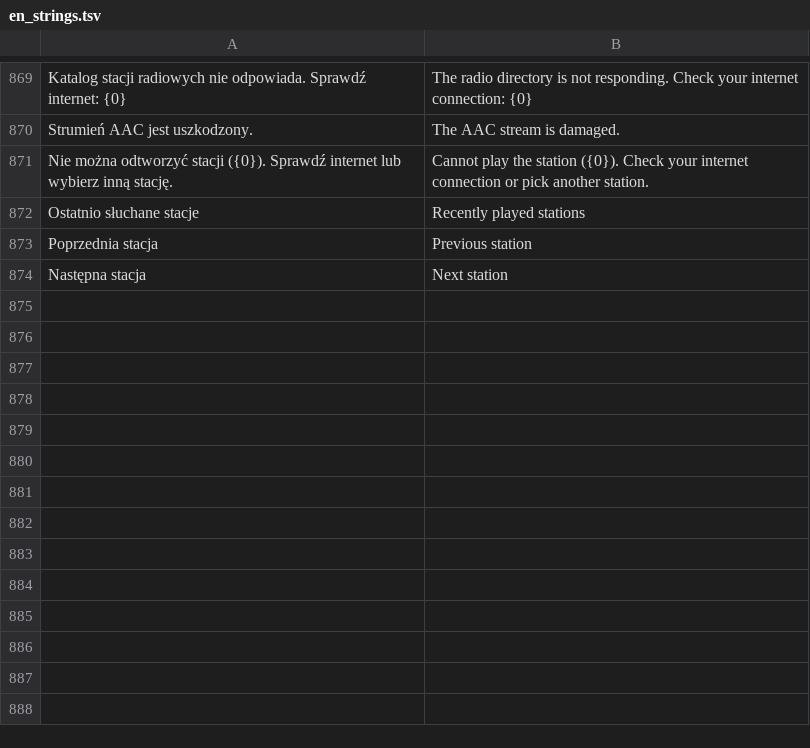
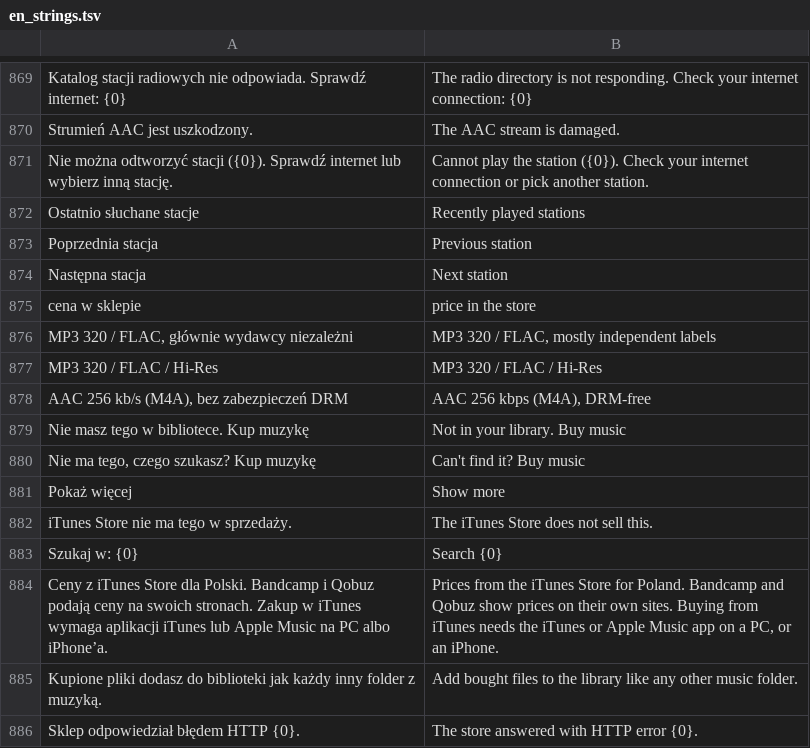
Before and after one commit to m6a6t6i-hue/Mytify, a TSV file: tools/en_strings.tsv, drawn as a sheet; only a part is shown, gaps mark what is left out.

```diff
--- a/tools/en_strings.tsv
+++ b/tools/en_strings.tsv
@@ -874 +874,13 @@ Poprzednia stacja	Previous station
 Następna stacja	Next station
+cena w sklepie	price in the store
+MP3 320 / FLAC, głównie wydawcy niezależni	MP3 320 / FLAC, mostly independent labels
+MP3 320 / FLAC / Hi-Res	MP3 320 / FLAC / Hi-Res
+AAC 256 kb/s (M4A), bez zabezpieczeń DRM	AAC 256 kbps (M4A), DRM-free
+Nie masz tego w bibliotece. Kup muzykę	Not in your library. Buy music
+Nie ma tego, czego szukasz? Kup muzykę	Can't find it? Buy music
+Pokaż więcej	Show more
+iTunes Store nie ma tego w sprzedaży.	The iTunes Store does not sell this.
+Szukaj w: {0}	Search {0}
+Ceny z iTunes Store dla Polski. Bandcamp i Qobuz podają ceny na swoich stronach. Zakup w iTunes wymaga aplikacji iTunes lub Apple Music na PC albo iPhone’a.	Prices from the iTunes Store for Poland. Bandcamp and Qobuz show prices on their own sites. Buying from iTunes needs the iTunes or Apple Music app on a PC, or an iPhone.
+Kupione pliki dodasz do biblioteki jak każdy inny folder z muzyką.	Add bought files to the library like any other music folder.
+Sklep odpowiedział błędem HTTP {0}.	The store answered with HTTP error {0}.
```
Also changed, not shown: 14 other files.
